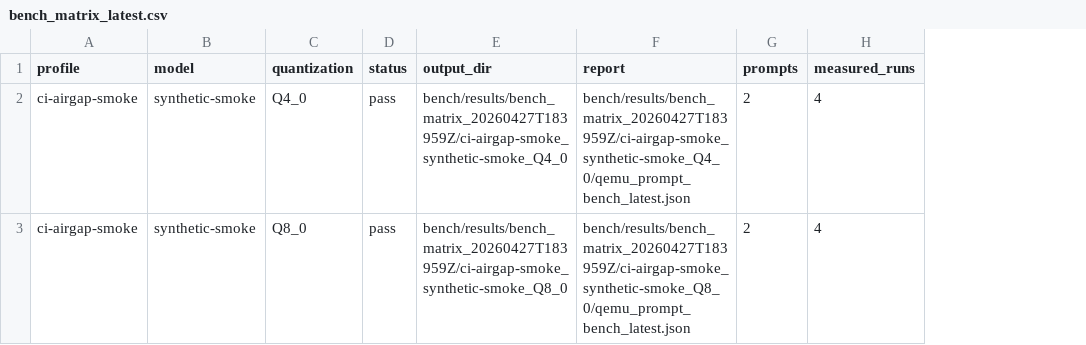
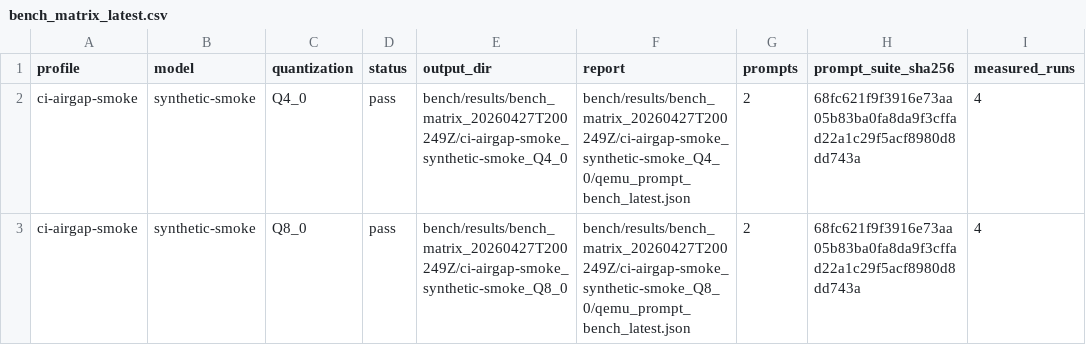
Before and after one commit to daniel-mf-92/holyc-inference, a CSV file: bench/results/bench_matrix_latest.csv, drawn as a sheet; only a part is shown; the diff names each change by its address in the sheet, - before the commit and + after, or states it on an @@ line.

```diff
--- a/bench/results/bench_matrix_latest.csv
+++ b/bench/results/bench_matrix_latest.csv
+column H (prompt_suite_sha256), rows 2-3: 68fc621f9f3916e73aa05b83ba0fa8da9f3cffad22a1c29f5acf8980d8dd743a | 68fc621f9f3916e73aa05b83ba0fa8da9f3cffad22a1c29f5acf8980d8dd743a
-E2 (output_dir): bench/results/bench_matrix_20260427T183959Z/ci-airgap-smoke_synthetic-smoke_Q4_0
+E2 (output_dir): bench/results/bench_matrix_20260427T200249Z/ci-airgap-smoke_synthetic-smoke_Q4_0
-F2 (report): bench/results/bench_matrix_20260427T183959Z/ci-airgap-smoke_synthetic-smoke_Q4_0/qemu_prompt_bench_latest.json
+F2 (report): bench/results/bench_matrix_20260427T200249Z/ci-airgap-smoke_synthetic-smoke_Q4_0/qemu_prompt_bench_latest.json
-E3 (output_dir): bench/results/bench_matrix_20260427T183959Z/ci-airgap-smoke_synthetic-smoke_Q8_0
+E3 (output_dir): bench/results/bench_matrix_20260427T200249Z/ci-airgap-smoke_synthetic-smoke_Q8_0
-F3 (report): bench/results/bench_matrix_20260427T183959Z/ci-airgap-smoke_synthetic-smoke_Q8_0/qemu_prompt_bench_latest.json
+F3 (report): bench/results/bench_matrix_20260427T200249Z/ci-airgap-smoke_synthetic-smoke_Q8_0/qemu_prompt_bench_latest.json
```
Also changed, not shown: bench/results/qemu_prompt_bench_latest.csv, 19 other files.
